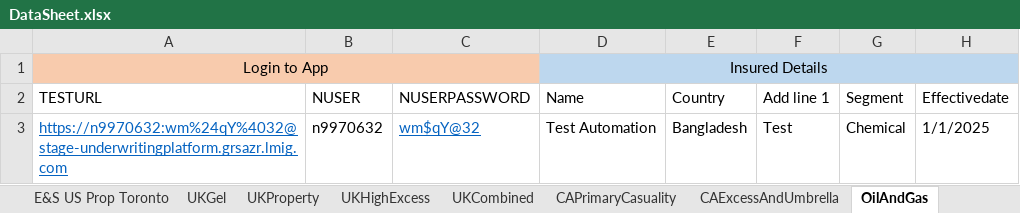
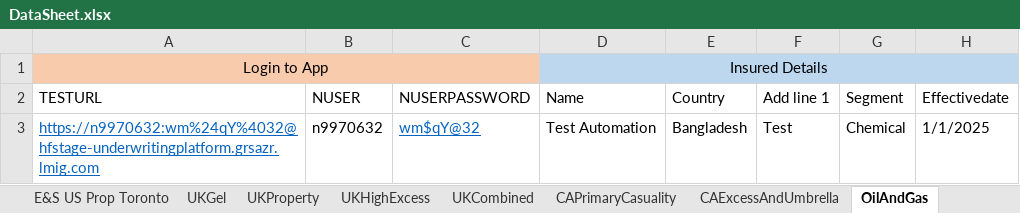
Before and after one commit to talib-solventek/stage-regression-scripts, an Excel workbook: oilandgas/DataSheet.xlsx, sheet OilAndGas, drawn as a sheet; only a part is shown; values as stored, in another font and other column widths than the file's, no borders; the diff names each change by its address in the sheet, - before the commit and + after, or states it on an @@ line.

```diff
--- a/oilandgas/DataSheet.xlsx (sheet OilAndGas)
+++ b/oilandgas/DataSheet.xlsx (sheet OilAndGas)
-A3 (TESTURL): https://n9970632:wm%24qY%4032@stage-underwritingplatform.grsazr.lmig.com
+A3 (TESTURL): https://n9970632:wm%24qY%4032@hfstage-underwritingplatform.grsazr.lmig.com
```
Also changed, not shown: EU/DataSheet.xlsx, EUPlus/DataSheet.xlsx, 9 other files.
